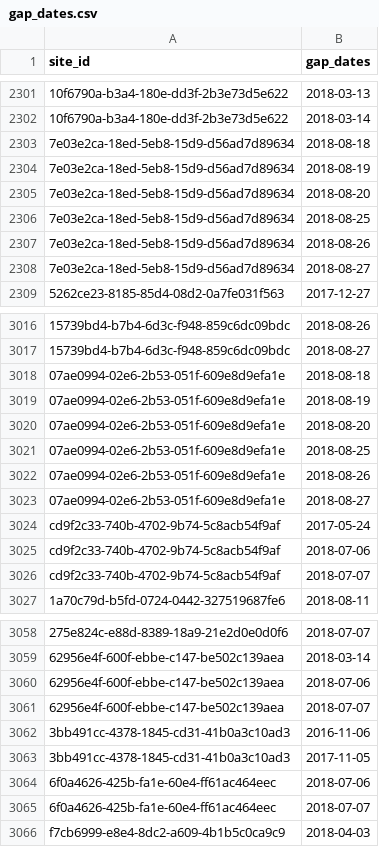
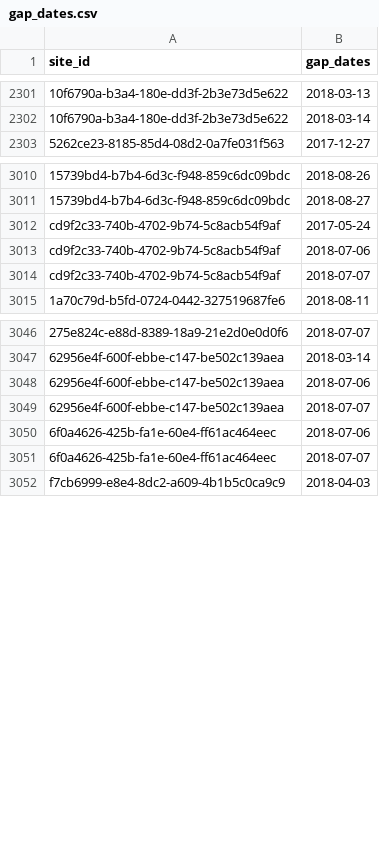
Before and after one commit to NathanVenos/dc-ds-08-26-19, a CSV file: voltus/deliverables/gap_dates.csv, drawn as a sheet; only a part is shown, gaps mark what is left out; the diff names each change by its address in the sheet, - before the commit and + after, or states it on an @@ line.

```diff
--- a/voltus/deliverables/gap_dates.csv
+++ b/voltus/deliverables/gap_dates.csv
-row 2303: 7e03e2ca-18ed-5eb8-15d9-d56ad7d89634 | 2018-08-18
-row 2304: 7e03e2ca-18ed-5eb8-15d9-d56ad7d89634 | 2018-08-19
-row 2305: 7e03e2ca-18ed-5eb8-15d9-d56ad7d89634 | 2018-08-20
-row 2306: 7e03e2ca-18ed-5eb8-15d9-d56ad7d89634 | 2018-08-25
-row 2307: 7e03e2ca-18ed-5eb8-15d9-d56ad7d89634 | 2018-08-26
-row 2308: 7e03e2ca-18ed-5eb8-15d9-d56ad7d89634 | 2018-08-27
-row 3018: 07ae0994-02e6-2b53-051f-609e8d9efa1e | 2018-08-18
-row 3019: 07ae0994-02e6-2b53-051f-609e8d9efa1e | 2018-08-19
-row 3020: 07ae0994-02e6-2b53-051f-609e8d9efa1e | 2018-08-20
-row 3021: 07ae0994-02e6-2b53-051f-609e8d9efa1e | 2018-08-25
-row 3022: 07ae0994-02e6-2b53-051f-609e8d9efa1e | 2018-08-26
-row 3023: 07ae0994-02e6-2b53-051f-609e8d9efa1e | 2018-08-27
-row 3062: 3bb491cc-4378-1845-cd31-41b0a3c10ad3 | 2016-11-06
-row 3063: 3bb491cc-4378-1845-cd31-41b0a3c10ad3 | 2017-11-05
```
Also changed, not shown: 19 other files.
